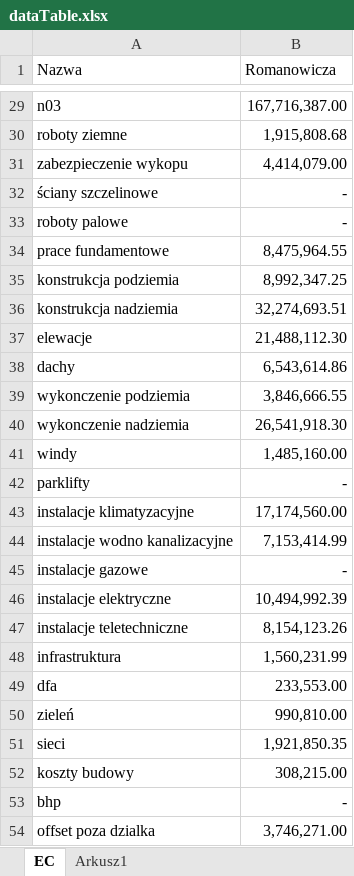
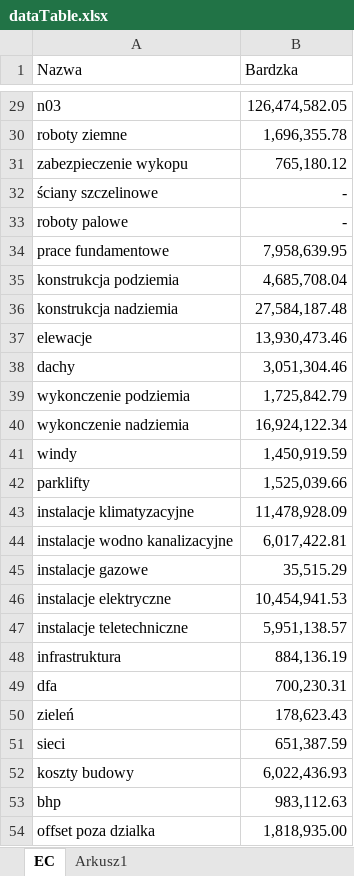
Before and after one commit to Rakenek/estimation_center, an Excel workbook: public/dataTable.xlsx, sheet EC, drawn as a sheet; only a part is shown, gaps mark what is left out; values as stored, in another font and other column widths than the file's, no borders; the diff covers the shown part only; the diff names each change by its address in the sheet, - before the commit and + after, or states it on an @@ line.

```diff
--- a/public/dataTable.xlsx (sheet EC)
+++ b/public/dataTable.xlsx (sheet EC)
-B1: Romanowicza
+B1: Bardzka
-B29 (Bardzka): 167,716,387.00
+B29 (Bardzka): 126,474,582.05
-B30 (Bardzka): 1,915,808.68
+B30 (Bardzka): 1,696,355.78
-B31 (Bardzka): 4,414,079.00
+B31 (Bardzka): 765,180.12
-B34 (Bardzka): 8,475,964.55
+B34 (Bardzka): 7,958,639.95
-B35 (Bardzka): 8,992,347.25
+B35 (Bardzka): 4,685,708.04
-B36 (Bardzka): 32,274,693.51
+B36 (Bardzka): 27,584,187.48
-B37 (Bardzka): 21,488,112.30
+B37 (Bardzka): 13,930,473.46
-B38 (Bardzka): 6,543,614.86
+B38 (Bardzka): 3,051,304.46
-B39 (Bardzka): 3,846,666.55
+B39 (Bardzka): 1,725,842.79
-B40 (Bardzka): 26,541,918.30
+B40 (Bardzka): 16,924,122.34
-B41 (Bardzka): 1,485,160.00
+B41 (Bardzka): 1,450,919.59
-B42 (Bardzka): -
+B42 (Bardzka): 1,525,039.66
-B43 (Bardzka): 17,174,560.00
+B43 (Bardzka): 11,478,928.09
-B44 (Bardzka): 7,153,414.99
+B44 (Bardzka): 6,017,422.81
-B45 (Bardzka): -
+B45 (Bardzka): 35,515.29
-B46 (Bardzka): 10,494,992.39
+B46 (Bardzka): 10,454,941.53
-B47 (Bardzka): 8,154,123.26
+B47 (Bardzka): 5,951,138.57
-B48 (Bardzka): 1,560,231.99
+B48 (Bardzka): 884,136.19
-B49 (Bardzka): 233,553.00
+B49 (Bardzka): 700,230.31
-B50 (Bardzka): 990,810.00
+B50 (Bardzka): 178,623.43
-B51 (Bardzka): 1,921,850.35
+B51 (Bardzka): 651,387.59
-B52 (Bardzka): 308,215.00
+B52 (Bardzka): 6,022,436.93
-B53 (Bardzka): -
+B53 (Bardzka): 983,112.63
-B54 (Bardzka): 3,746,271.00
+B54 (Bardzka): 1,818,935.00
```
Also changed, not shown: 25 edited cells elsewhere in this sheet, formulas that keep their value, 3 other files.
